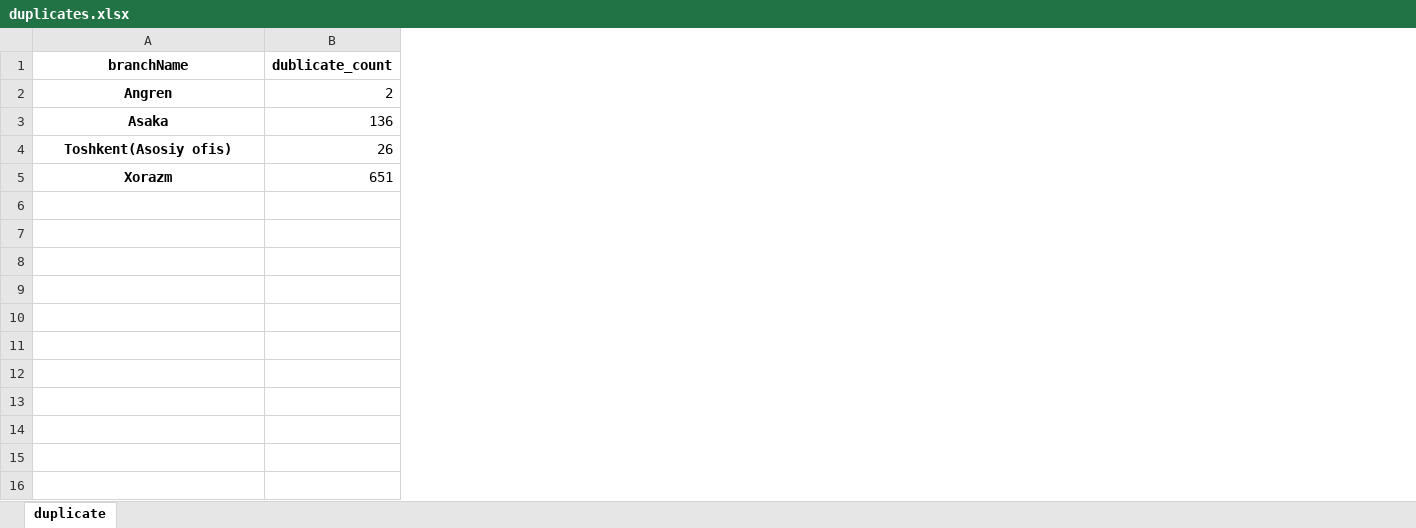
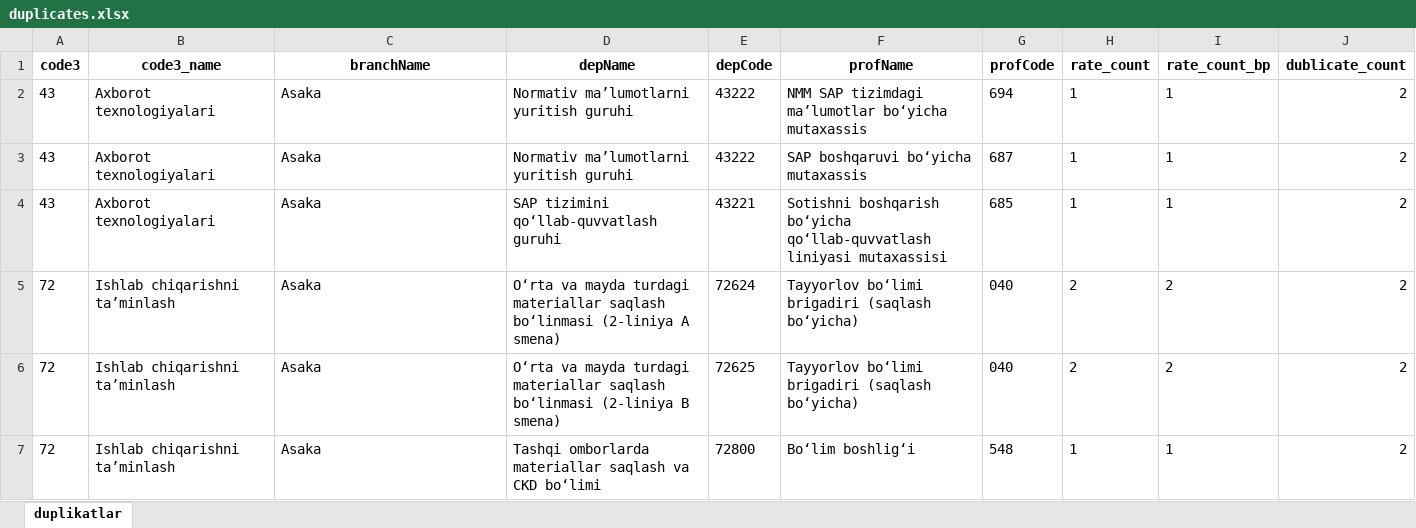
Before and after one commit to aq5092/smart_resturant, an Excel workbook: otz/duplicates.xlsx, sheet duplikatlar, drawn as a sheet; values as stored, in another font and other column widths than the file's, no borders; removed rows and columns are numbered as before the commit, all else as after; the diff names each change by its address in the sheet, - before the commit and + after, or states it on an @@ line.

```diff
--- a/otz/duplicates.xlsx (sheet duplikatlar)
+++ b/otz/duplicates.xlsx (sheet duplikatlar)
-sheet tab: duplicate
+sheet tab: duplikatlar
+column A (code3), rows 2-3: 43 | 43
+column B (code3_name), rows 2-3: Axborot texnologiyalari | Axborot texnologiyalari
+column D (depName), rows 2-3: Normativ ma’lumotlarni yuritish guruhi | Normativ ma’lumotlarni yuritish guruhi
+column E (depCode), rows 2-3: 43222 | 43222
+column F (profName), rows 2-3: NMM SAP tizimdagi maʼlumotlar boʻyicha mutaxassis | SAP boshqaruvi boʻyicha mutaxassis
+column G (profCode), rows 2-3: 694 | 687
+column H (rate_count), rows 2-3: 1 | 1
+column I (rate_count_bp), rows 2-3: 1 | 1
-C2 (branchName): Angren
+C2 (branchName): Asaka
@@ C2:C3 bold: on → off, alignment: center → left @@
-J3 (dublicate_count): 136
+J3 (dublicate_count): 2
-row 4: Toshkent(Asosiy ofis) | 26
-row 5: Xorazm | 651
+row 4: 43 | Axborot texnologiyalari | Asaka | SAP tizimini qo‘llab-quvvatlash guruhi | 43221 | Sotishni boshqarish boʻyicha qoʻllab-quvvatlash liniyasi mutaxassisi | 685 | 1 | 1 | 2
+row 5: 72 | Ishlab chiqarishni taʼminlash | Asaka | O‘rta va mayda turdagi materiallar saqlash bo‘linmasi (2-liniya A smena) | 72624 | Tayyorlov bo‘limi brigadiri (saqlash bo‘yicha) | 040 | 2 | 2 | 2
+row 6: 72 | Ishlab chiqarishni taʼminlash | Asaka | O‘rta va mayda turdagi materiallar saqlash bo‘linmasi (2-liniya B smena) | 72625 | Tayyorlov bo‘limi brigadiri (saqlash bo‘yicha) | 040 | 2 | 2 | 2
+row 7: 72 | Ishlab chiqarishni taʼminlash | Asaka | Tashqi omborlarda materiallar saqlash va CKD bo‘limi | 72800 | Boʻlim boshligʻi | 548 | 1 | 1 | 2
```
Also changed, not shown: 22 other files.
